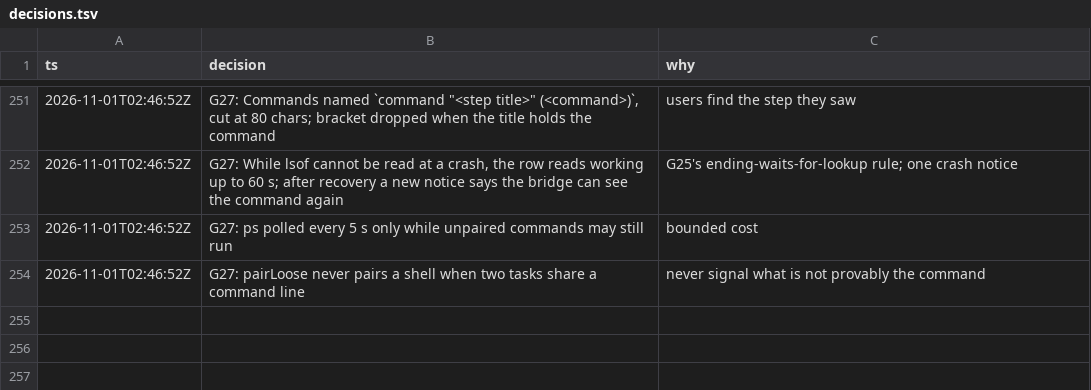
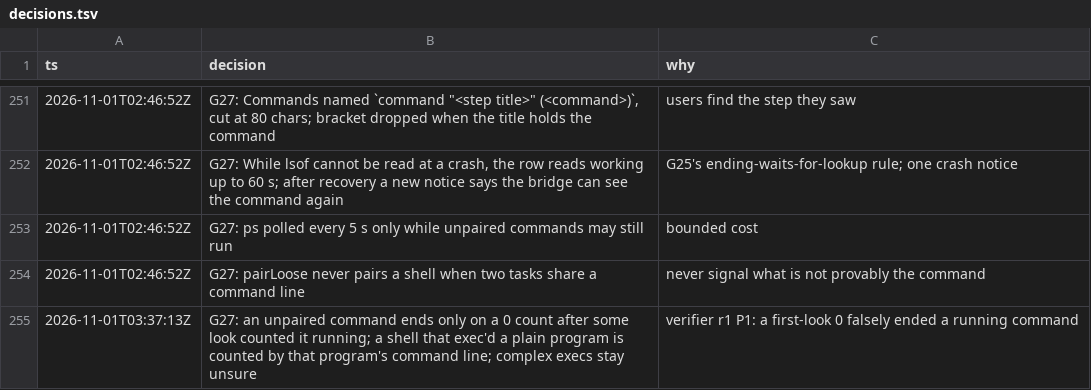
Before and after one commit to IamP5/claudio-bot, a TSV file: docs/ux-program/decisions.tsv, drawn as a sheet; only a part is shown, gaps mark what is left out.

```diff
--- a/docs/ux-program/decisions.tsv
+++ b/docs/ux-program/decisions.tsv
@@ -254 +254,2 @@ ts	decision	why
 2026-11-01T02:46:52Z	G27: pairLoose never pairs a shell when two tasks share a command line	never signal what is not provably the command
+2026-11-01T03:37:13Z	G27: an unpaired command ends only on a 0 count after some look counted it running; a shell that exec'd a plain program is counted by that program's command line; complex execs stay unsure	verifier r1 P1: a first-look 0 falsely ended a running command
```
Also changed, not shown: docs/ux-program/agents.tsv, 1 other file.
